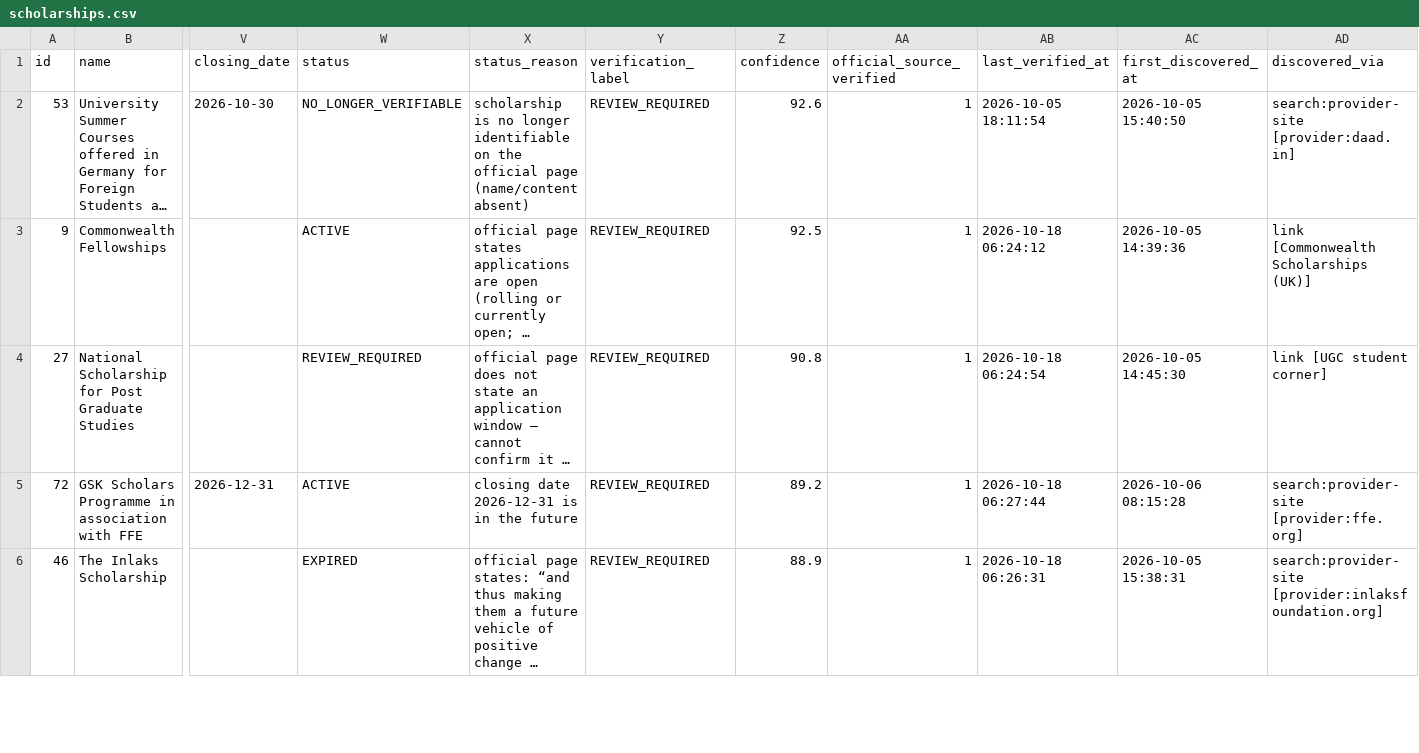
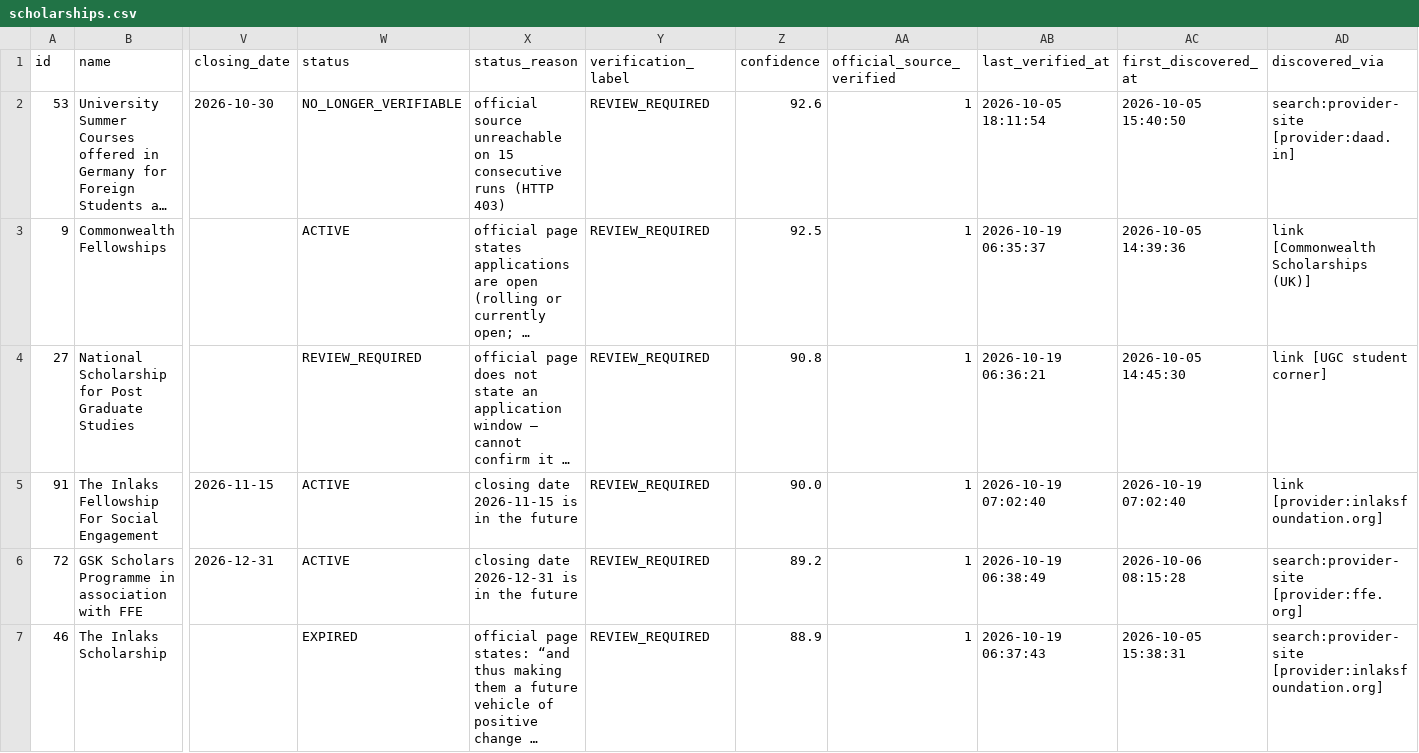
Before and after one commit to mitul-bhatia/edxso-scholarship-intelligence, a CSV file: data/sample/scholarships.csv, drawn as a sheet; only a part is shown, gaps mark what is left out; long unchanged cells end in …; addresses are those after the commit; rows hold the shown columns only; the diff covers the shown part only; the diff names each change by its address in the sheet, - before the commit and + after, or states it on an @@ line.

```diff
--- a/data/sample/scholarships.csv
+++ b/data/sample/scholarships.csv
-X2 (status_reason): scholarship is no longer identifiable on the official page (name/content absent)
+X2 (status_reason): official source unreachable on 15 consecutive runs (HTTP 403)
-AB3 (last_verified_at): 2026-10-18 06:24:12
+AB3 (last_verified_at): 2026-10-19 06:35:37
-AB4 (last_verified_at): 2026-10-18 06:24:54
+AB4 (last_verified_at): 2026-10-19 06:36:21
+row 5: 91 | The Inlaks Fellowship For Social Engagement | 2026-11-15 | ACTIVE | closing date 2026-11-15 is in the future | REVIEW_REQUIRED | 90.0 | 1 | 2026-10-19 07:02:40 | 2026-10-19 07:02:40 | link [provider:inlaksfoundation.org]
-AB6 (last_verified_at): 2026-10-18 06:27:44
+AB6 (last_verified_at): 2026-10-19 06:38:49
-AB7 (last_verified_at): 2026-10-18 06:26:31
+AB7 (last_verified_at): 2026-10-19 06:37:43
```
Also changed, not shown: 1 added row and 81 edited cells elsewhere in this file, 3 other files.
